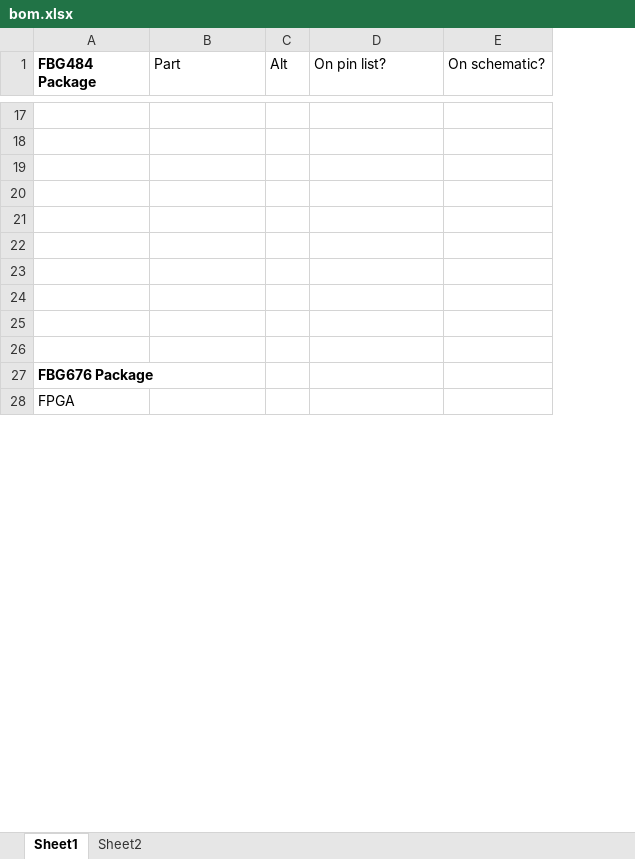
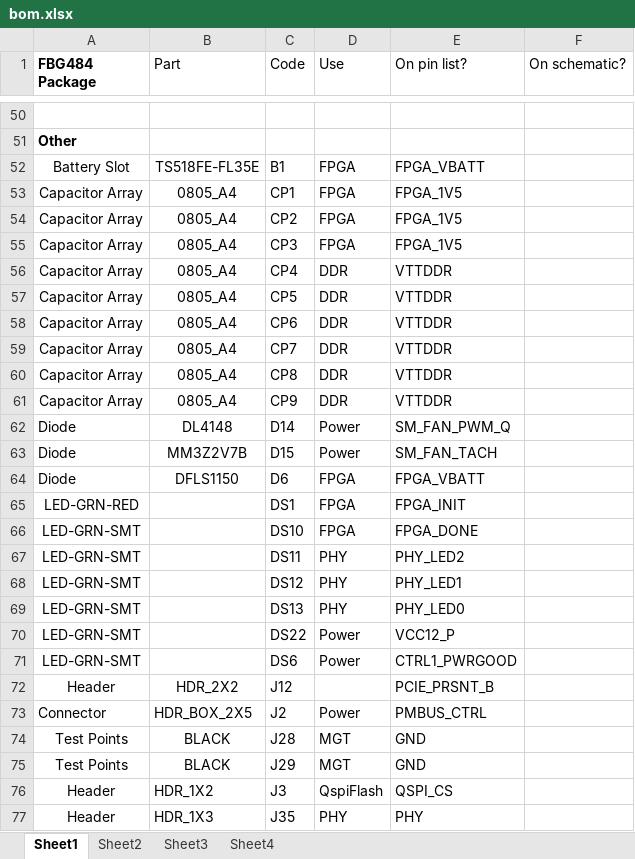
Before and after one commit to dau-dev/fpga-board, an Excel workbook: bom.xlsx, sheet Sheet1, drawn as a sheet; only a part is shown, gaps mark what is left out; values as stored, in another font and other column widths than the file's, no borders; removed rows and columns are numbered as before the commit, all else as after; the diff covers the shown part only; the diff names each change by its address in the sheet, - before the commit and + after, or states it on an @@ line.

```diff
--- a/bom.xlsx (sheet Sheet1)
+++ b/bom.xlsx (sheet Sheet1)
+sheet tab: Sheet3
+sheet tab: Sheet4
-column C (Alt), empty
+column C (Code), rows 52-59: B1 | CP1 | CP2 | CP3 | CP4 | CP5 | CP6 | CP7
+column D (Use), rows 52-59: FPGA | FPGA | FPGA | FPGA | DDR | DDR | DDR | DDR
-A51 (FBG484 Package): (empty)
+A51 (FBG484 Package): Other
-row 52: (empty)
+row 52: Battery Slot | TS518FE-FL35E | B1 | FPGA | FPGA_VBATT
-row 53: (empty)
+row 53: Capacitor Array | 0805_A4 | CP1 | FPGA | FPGA_1V5
-row 54: (empty)
+row 54: Capacitor Array | 0805_A4 | CP2 | FPGA | FPGA_1V5
-row 55: (empty)
+row 55: Capacitor Array | 0805_A4 | CP3 | FPGA | FPGA_1V5
-row 56: (empty)
+row 56: Capacitor Array | 0805_A4 | CP4 | DDR | VTTDDR
-row 57: (empty)
+row 57: Capacitor Array | 0805_A4 | CP5 | DDR | VTTDDR
-row 58: (empty)
+row 58: Capacitor Array | 0805_A4 | CP6 | DDR | VTTDDR
-row 59: (empty)
+row 59: Capacitor Array | 0805_A4 | CP7 | DDR | VTTDDR
-row 27: FBG676 Package
-row 28: FPGA
+row 60: Capacitor Array | 0805_A4 | CP8 | DDR | VTTDDR
+row 61: Capacitor Array | 0805_A4 | CP9 | DDR | VTTDDR
+row 62: Diode | DL4148 | D14 | Power | SM_FAN_PWM_Q
+row 63: Diode | MM3Z2V7B | D15 | Power | SM_FAN_TACH
+row 64: Diode | DFLS1150 | D6 | FPGA | FPGA_VBATT
+row 65: LED-GRN-RED |  | DS1 | FPGA | FPGA_INIT
+row 66: LED-GRN-SMT |  | DS10 | FPGA | FPGA_DONE
+row 67: LED-GRN-SMT |  | DS11 | PHY | PHY_LED2
+row 68: LED-GRN-SMT |  | DS12 | PHY | PHY_LED1
+row 69: LED-GRN-SMT |  | DS13 | PHY | PHY_LED0
+row 70: LED-GRN-SMT |  | DS22 | Power | VCC12_P
+row 71: LED-GRN-SMT |  | DS6 | Power | CTRL1_PWRGOOD
+row 72: Header | HDR_2X2 | J12 |  | PCIE_PRSNT_B
+row 73: Connector | HDR_BOX_2X5 | J2 | Power | PMBUS_CTRL
+row 74: Test Points | BLACK | J28 | MGT | GND
+row 75: Test Points | BLACK | J29 | MGT | GND
+row 76: Header | HDR_1X2 | J3 | QspiFlash | QSPI_CS
+row 77: Header | HDR_1X3 | J35 | PHY | PHY
```
Also changed, not shown: 62 added rows, 12 removed rows, 6 moved rows, 3 edited cells and cell formats elsewhere in this sheet, sheet Sheet2, pins.xlsx.
